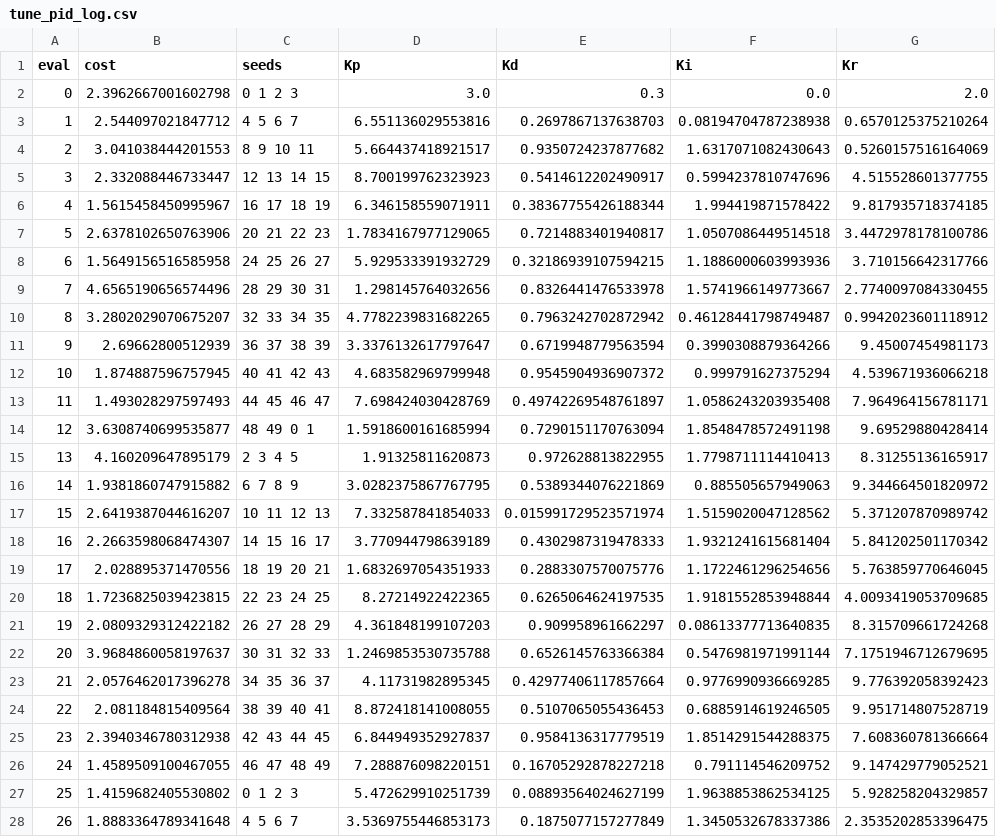
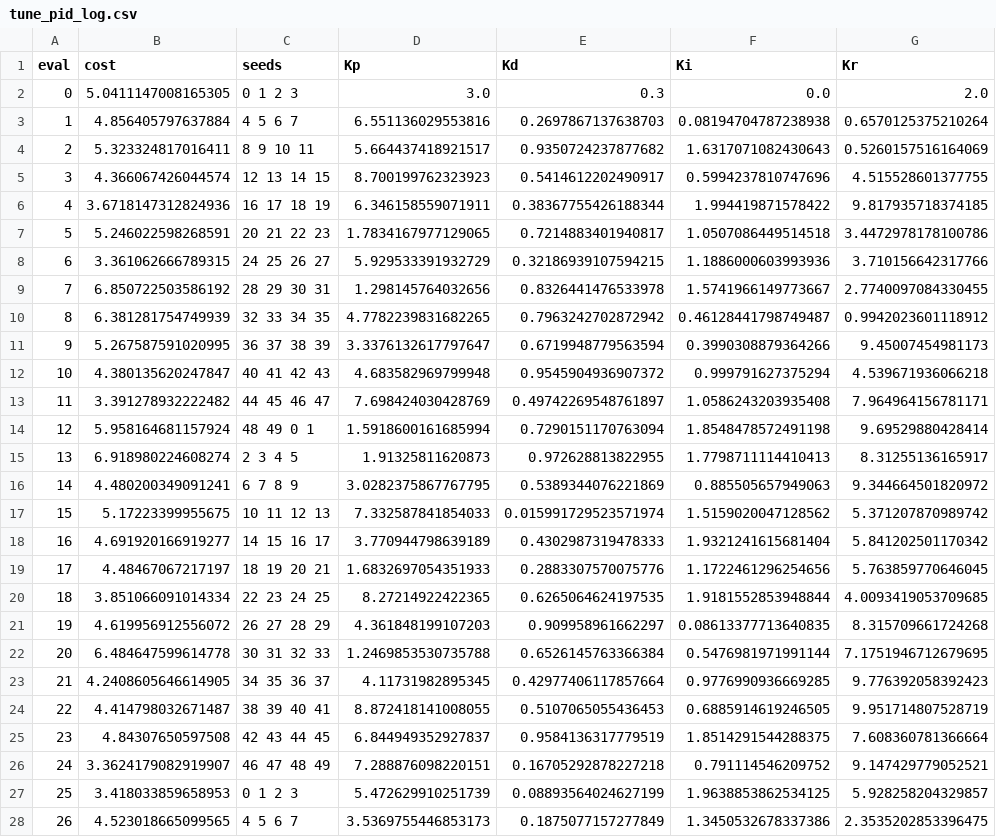
Before and after one commit to Olkien/Project-Icarus, a CSV file: results/tune_pid_log.csv, drawn as a sheet; only a part is shown; the diff covers the shown part only; the diff names each change by its address in the sheet, - before the commit and + after, or states it on an @@ line.

```diff
--- a/results/tune_pid_log.csv
+++ b/results/tune_pid_log.csv
-B2 (cost): 2.3962667001602798
+B2 (cost): 5.0411147008165305
-B3 (cost): 2.544097021847712
+B3 (cost): 4.856405797637884
-B4 (cost): 3.041038444201553
+B4 (cost): 5.323324817016411
-B5 (cost): 2.332088446733447
+B5 (cost): 4.366067426044574
-B6 (cost): 1.5615458450995967
+B6 (cost): 3.6718147312824936
-B7 (cost): 2.6378102650763906
+B7 (cost): 5.246022598268591
-B8 (cost): 1.5649156516585958
+B8 (cost): 3.361062666789315
-B9 (cost): 4.6565190656574496
+B9 (cost): 6.850722503586192
-B10 (cost): 3.2802029070675207
+B10 (cost): 6.381281754749939
-B11 (cost): 2.69662800512939
+B11 (cost): 5.267587591020995
-B12 (cost): 1.874887596757945
+B12 (cost): 4.380135620247847
-B13 (cost): 1.493028297597493
+B13 (cost): 3.391278932222482
-B14 (cost): 3.6308740699535877
+B14 (cost): 5.958164681157924
-B15 (cost): 4.160209647895179
+B15 (cost): 6.918980224608274
-B16 (cost): 1.9381860747915882
+B16 (cost): 4.480200349091241
-B17 (cost): 2.6419387044616207
+B17 (cost): 5.17223399955675
-B18 (cost): 2.2663598068474307
+B18 (cost): 4.691920166919277
-B19 (cost): 2.028895371470556
+B19 (cost): 4.48467067217197
-B20 (cost): 1.7236825039423815
+B20 (cost): 3.851066091014334
-B21 (cost): 2.0809329312422182
+B21 (cost): 4.619956912556072
-B22 (cost): 3.9684860058197637
+B22 (cost): 6.484647599614778
-B23 (cost): 2.0576462017396278
+B23 (cost): 4.2408605646614905
-B24 (cost): 2.081184815409564
+B24 (cost): 4.414798032671487
-B25 (cost): 2.3940346780312938
+B25 (cost): 4.84307650597508
-B26 (cost): 1.4589509100467055
+B26 (cost): 3.3624179082919907
-B27 (cost): 1.4159682405530802
+B27 (cost): 3.418033859658953
-B28 (cost): 1.8883364789341648
+B28 (cost): 4.523018665099565
```
Also changed, not shown: 123 edited cells elsewhere in this file, 15 other files.
